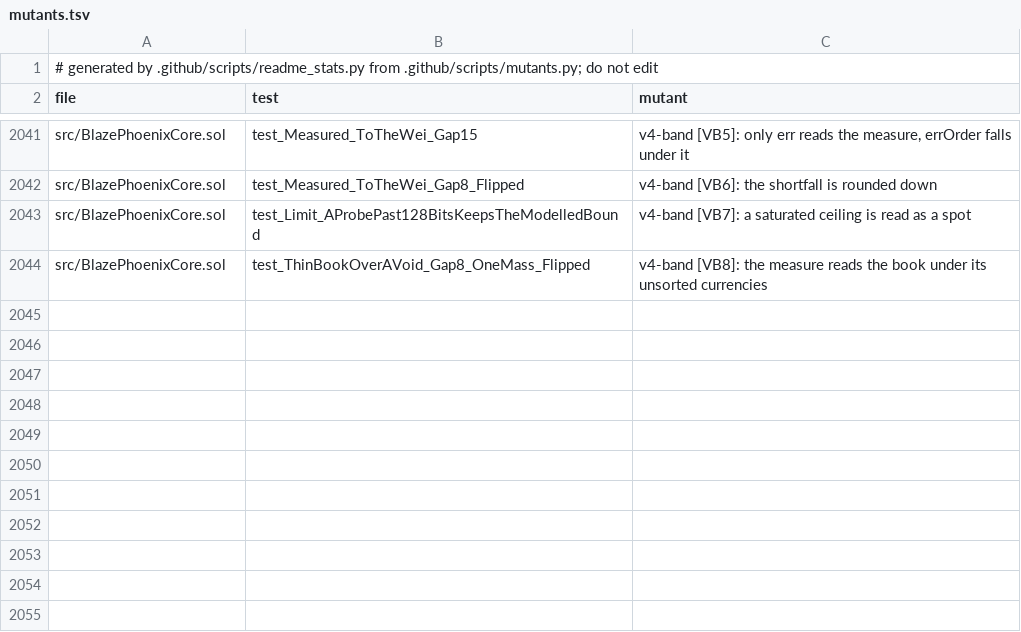
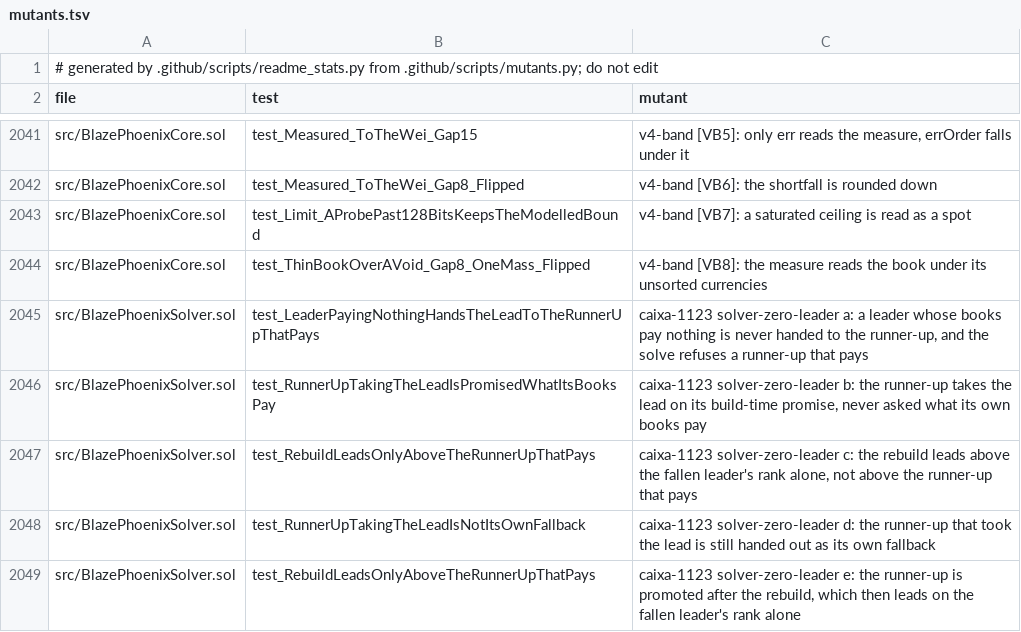
Before and after one commit to blazephoenixxyz-crypto/Blaze-Phoenix-Dex, a TSV file: docs/assurance/mutants.tsv, drawn as a sheet; only a part is shown, gaps mark what is left out; the diff names each change by its address in the sheet, - before the commit and + after, or states it on an @@ line.

```diff
--- a/docs/assurance/mutants.tsv
+++ b/docs/assurance/mutants.tsv
+row 2045: src/BlazePhoenixSolver.sol | test_LeaderPayingNothingHandsTheLeadToTheRunnerUpThatPays | caixa-1123 solver-zero-leader a: a leader whose books pay nothing is never handed to the runner-up, and the solve refuses a runner-up that pays
+row 2046: src/BlazePhoenixSolver.sol | test_RunnerUpTakingTheLeadIsPromisedWhatItsBooksPay | caixa-1123 solver-zero-leader b: the runner-up takes the lead on its build-time promise, never asked what its own books pay
+row 2047: src/BlazePhoenixSolver.sol | test_RebuildLeadsOnlyAboveTheRunnerUpThatPays | caixa-1123 solver-zero-leader c: the rebuild leads above the fallen leader's rank alone, not above the runner-up that pays
+row 2048: src/BlazePhoenixSolver.sol | test_RunnerUpTakingTheLeadIsNotItsOwnFallback | caixa-1123 solver-zero-leader d: the runner-up that took the lead is still handed out as its own fallback
+row 2049: src/BlazePhoenixSolver.sol | test_RebuildLeadsOnlyAboveTheRunnerUpThatPays | caixa-1123 solver-zero-leader e: the runner-up is promoted after the rebuild, which then leads on the fallen leader's rank alone
```
Also changed, not shown: docs/assurance/fuzz-matrix/cells.tsv, 9 other files.
